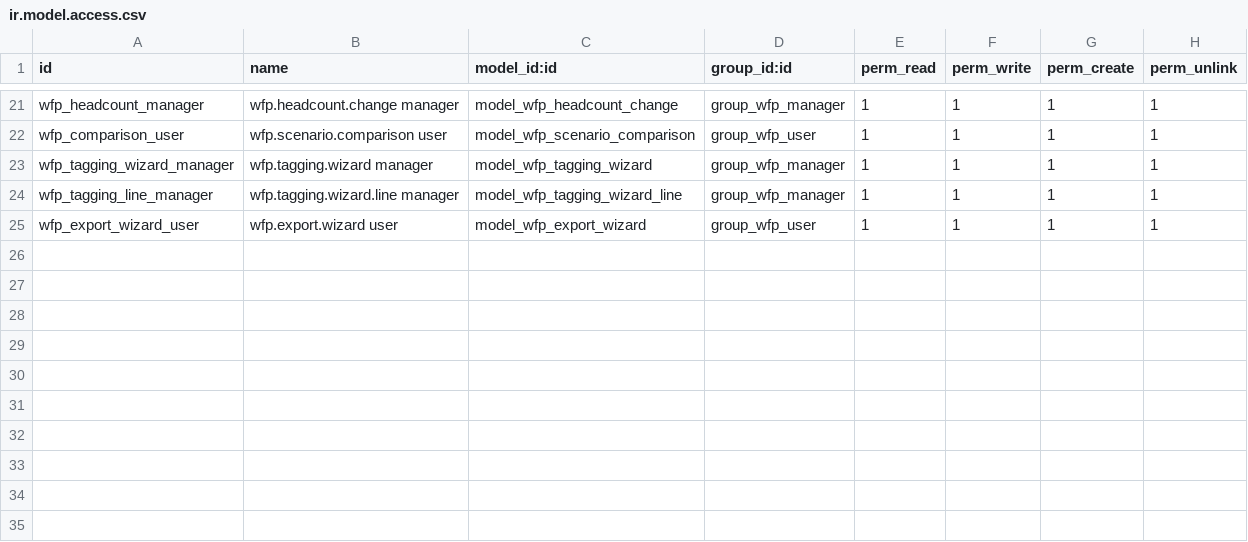
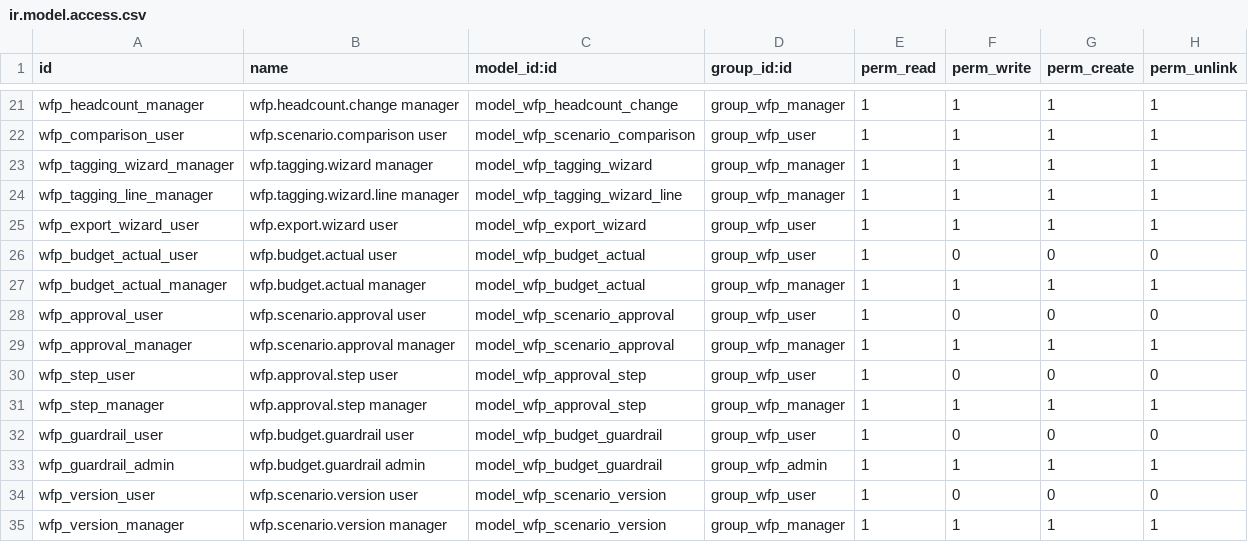
Before and after one commit to biztinct/gitlocal, a CSV file: pb_hr_workforce_planning/security/ir.model.access.csv, drawn as a sheet; only a part is shown, gaps mark what is left out.

Commit message:
feat: implement budget guardrails, approval workflows, and variance tracking for workforce planning cycles

```diff
--- a/pb_hr_workforce_planning/security/ir.model.access.csv
+++ b/pb_hr_workforce_planning/security/ir.model.access.csv
@@ -25 +25,11 @@ wfp_tagging_line_manager,wfp.tagging.wizard.line manager,model_wfp_tagging_wizar
 wfp_export_wizard_user,wfp.export.wizard user,model_wfp_export_wizard,group_wfp_user,1,1,1,1
+wfp_budget_actual_user,wfp.budget.actual user,model_wfp_budget_actual,group_wfp_user,1,0,0,0
+wfp_budget_actual_manager,wfp.budget.actual manager,model_wfp_budget_actual,group_wfp_manager,1,1,1,1
+wfp_approval_user,wfp.scenario.approval user,model_wfp_scenario_approval,group_wfp_user,1,0,0,0
+wfp_approval_manager,wfp.scenario.approval manager,model_wfp_scenario_approval,group_wfp_manager,1,1,1,1
+wfp_step_user,wfp.approval.step user,model_wfp_approval_step,group_wfp_user,1,0,0,0
+wfp_step_manager,wfp.approval.step manager,model_wfp_approval_step,group_wfp_manager,1,1,1,1
+wfp_guardrail_user,wfp.budget.guardrail user,model_wfp_budget_guardrail,group_wfp_user,1,0,0,0
+wfp_guardrail_admin,wfp.budget.guardrail admin,model_wfp_budget_guardrail,group_wfp_admin,1,1,1,1
+wfp_version_user,wfp.scenario.version user,model_wfp_scenario_version,group_wfp_user,1,0,0,0
+wfp_version_manager,wfp.scenario.version manager,model_wfp_scenario_version,group_wfp_manager,1,1,1,1
```
Also changed, not shown: 17 other files.
